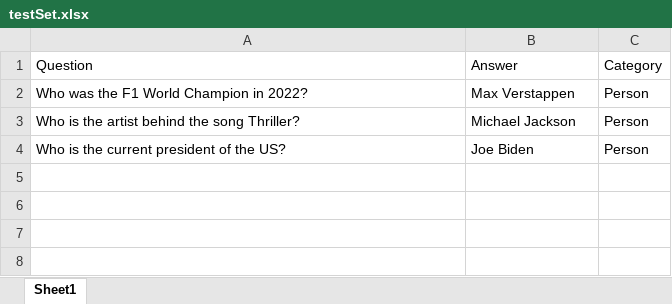
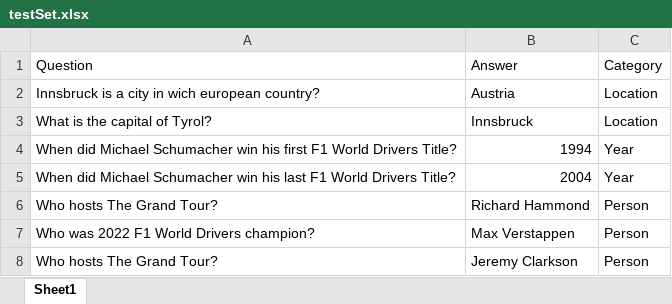
Before and after one commit to AlexWalcher/automaticHintGeneration, an Excel workbook: testSet.xlsx, sheet Sheet1, drawn as a sheet; values as stored, in another font and other column widths than the file's, no borders; removed rows and columns are numbered as before the commit, all else as after; the diff names each change by its address in the sheet, - before the commit and + after, or states it on an @@ line.

Commit message:
Add files via upload

```diff
--- a/testSet.xlsx (sheet Sheet1)
+++ b/testSet.xlsx (sheet Sheet1)
+row 2: Innsbruck is a city in wich european country? | Austria | Location
+row 3: What is the capital of Tyrol? | Innsbruck | Location
+row 4: When did Michael Schumacher win his first F1 World Drivers Title? | 1994 | Year
+row 5: When did Michael Schumacher win his last F1 World Drivers Title? | 2004 | Year
+row 6: Who hosts The Grand Tour? | Richard Hammond | Person
-A7: Who was the F1 World Champion in 2022?
+A7: Who was 2022 F1 World Drivers champion?
-A8: Who is the artist behind the song Thriller?
+A8: Who hosts The Grand Tour?
-B8: Michael Jackson
+B8: Jeremy Clarkson
-row 4: Who is the current president of the US? | Joe Biden | Person
```
